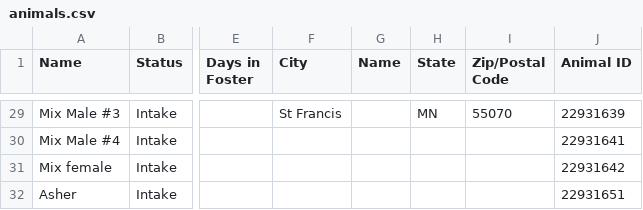
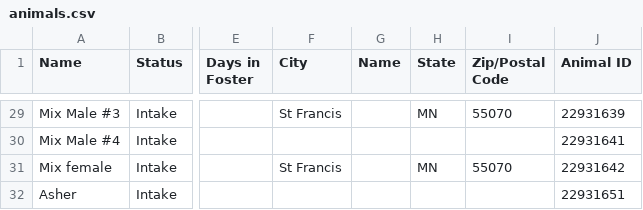
Before and after one commit to UnitedDobermanRescue/UDR, a CSV file: animals.csv, drawn as a sheet; only a part is shown, gaps mark what is left out; the diff covers the shown part only; the diff names each change by its address in the sheet, - before the commit and + after, or states it on an @@ line.

```diff
--- a/animals.csv
+++ b/animals.csv
-F31 (City): (empty)
+F31 (City): St Francis
-H31 (State): (empty)
+H31 (State): MN
-I31 (Zip/Postal Code): (empty)
+I31 (Zip/Postal Code): 55070
```
Also changed, not shown: 1 added row and 2 edited cells elsewhere in this file, 1 other file.
